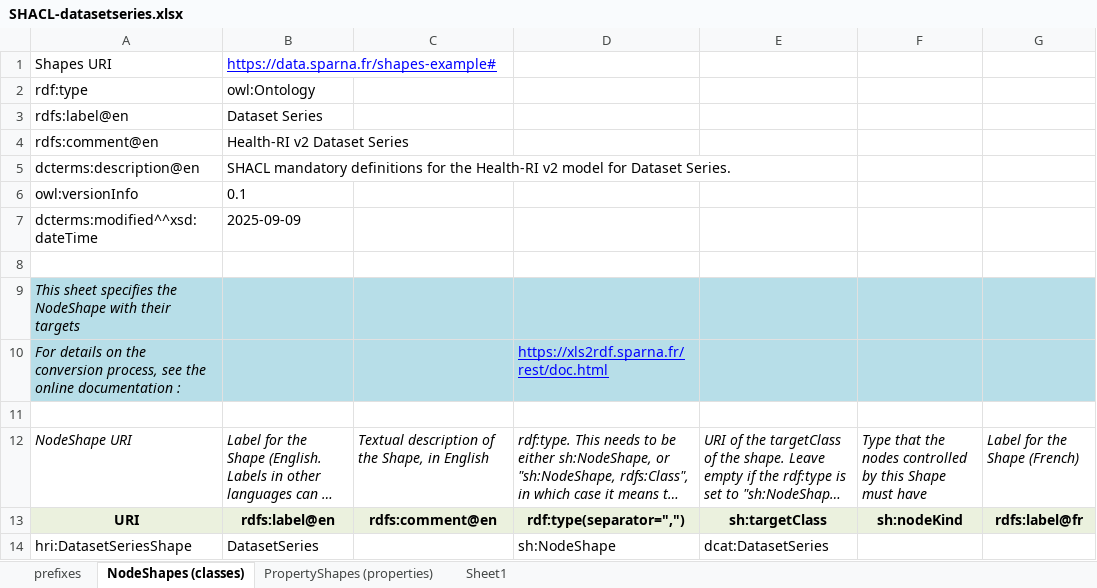
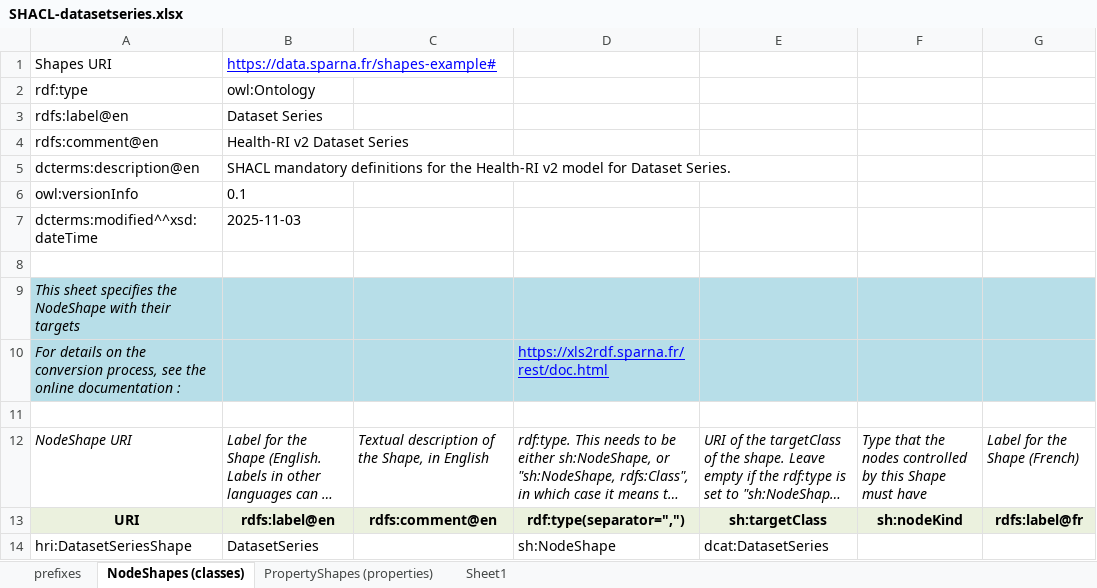
Before and after one commit to Health-RI/health-ri-metadata, an Excel workbook: Formalisation(shacl)/Core/SHACL_pipeline_templates/SHACL-datasetseries.xlsx, sheet NodeShapes (classes), drawn as a sheet; only a part is shown; long unchanged cells end in …; values as stored, in another font and other column widths than the file's, no borders; the diff names each change by its address in the sheet, - before the commit and + after, or states it on an @@ line.

```diff
--- a/Formalisation(shacl)/Core/SHACL_pipeline_templates/SHACL-datasetseries.xlsx (sheet NodeShapes (classes))
+++ b/Formalisation(shacl)/Core/SHACL_pipeline_templates/SHACL-datasetseries.xlsx (sheet NodeShapes (classes))
-B7: 2025-09-09
+B7: 2025-11-03
```
Also changed, not shown: sheet PropertyShapes (properties), Formalisation(shacl)/Core/SHACL_pipeline_templates/SHACL-agent.xlsx, Formalisation(shacl)/Core/SHACL_pipeline_templates/SHACL-attribution.xlsx, 20 other files.
